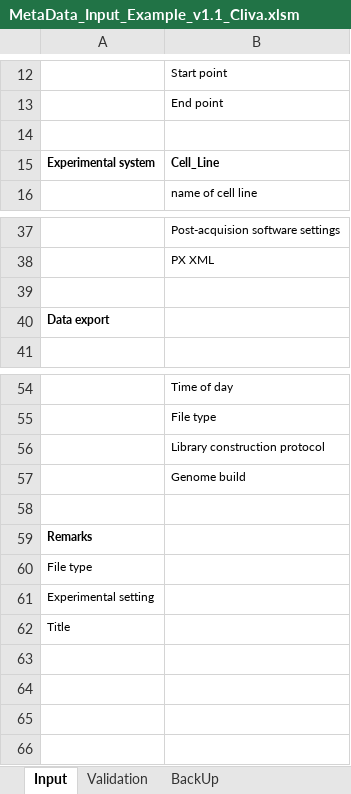
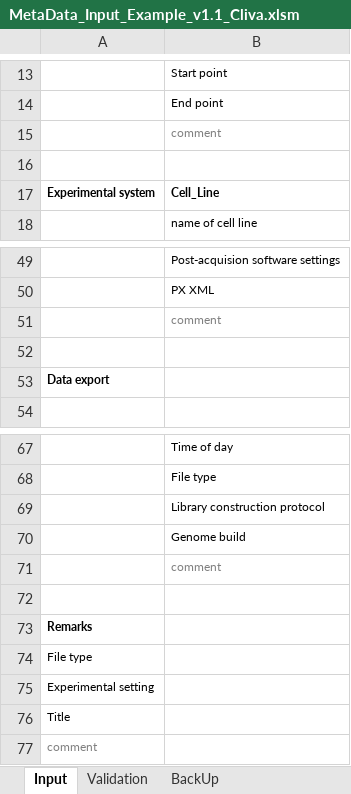
Before and after one commit to LeaSeep/MetaDataFormat, an Excel workbook: Input/ExcelBased/MetaData_Input_Example_v1.1_Cliva.xlsm, sheet Input, drawn as a sheet; only a part is shown, gaps mark what is left out; values as stored, in another font and other column widths than the file's, no borders; charts and pictures not drawn; the diff covers the shown part only; the diff names each change by its address in the sheet, - before the commit and + after, or states it on an @@ line.

Commit message:
added comment as free field+ data validation with color

```diff
--- a/Input/ExcelBased/MetaData_Input_Example_v1.1_Cliva.xlsm (sheet Input)
+++ b/Input/ExcelBased/MetaData_Input_Example_v1.1_Cliva.xlsm (sheet Input)
+row 15:  | comment
+row 51:  | comment
+row 71:  | comment
+row 77: comment
```
Also changed, not shown: 11 added rows and 4 edited cells elsewhere in this sheet, sheet Validation, formulas that keep their value, charts or pictures.
